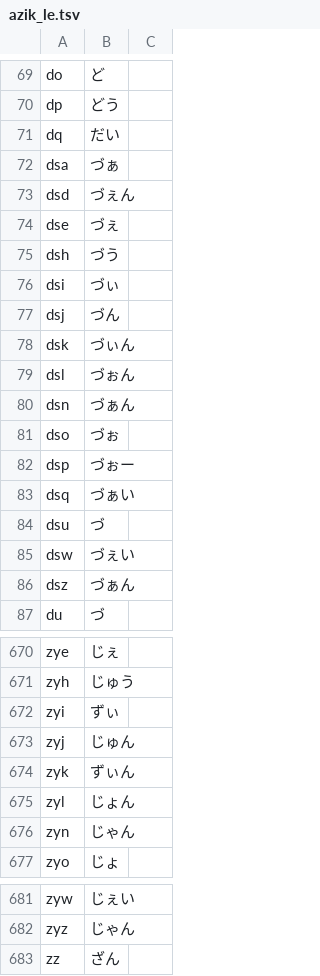
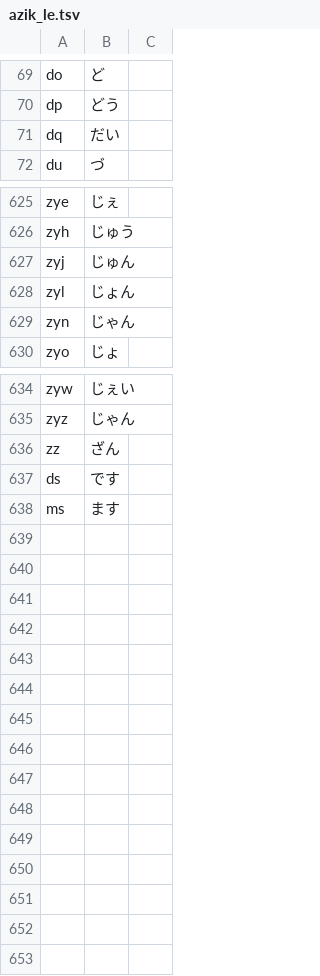
Before and after one commit to oktasoft/AZIK_LE, a TSV file: azik_le.tsv, drawn as a sheet; only a part is shown, gaps mark what is left out; the diff covers the shown part only.

```diff
--- a/azik_le.tsv
+++ b/azik_le.tsv
@@ -71,17 +71,2 @@ dp	どう
 dq	だい
-dsa	づぁ
-dsd	づぇん
-dse	づぇ
-dsh	づう
-dsi	づぃ
-dsj	づん
-dsk	づぃん
-dsl	づぉん
-dsn	づぁん
-dso	づぉ
-dsp	づぉー
-dsq	づぁい
-dsu	づ
-dsw	づぇい
-dsz	づぁん
 du	づ
@@ -671,5 +626,3 @@ zye	じぇ
 zyh	じゅう
-zyi	ずぃ
 zyj	じゅん
-zyk	ずぃん
 zyl	じょん
@@ -683 +636,3 @@ zyz	じゃん
 zz	ざん
+ds	です
+ms	ます
```
Also changed, not shown: 30 removed rows elsewhere in this file, 1 other file.
